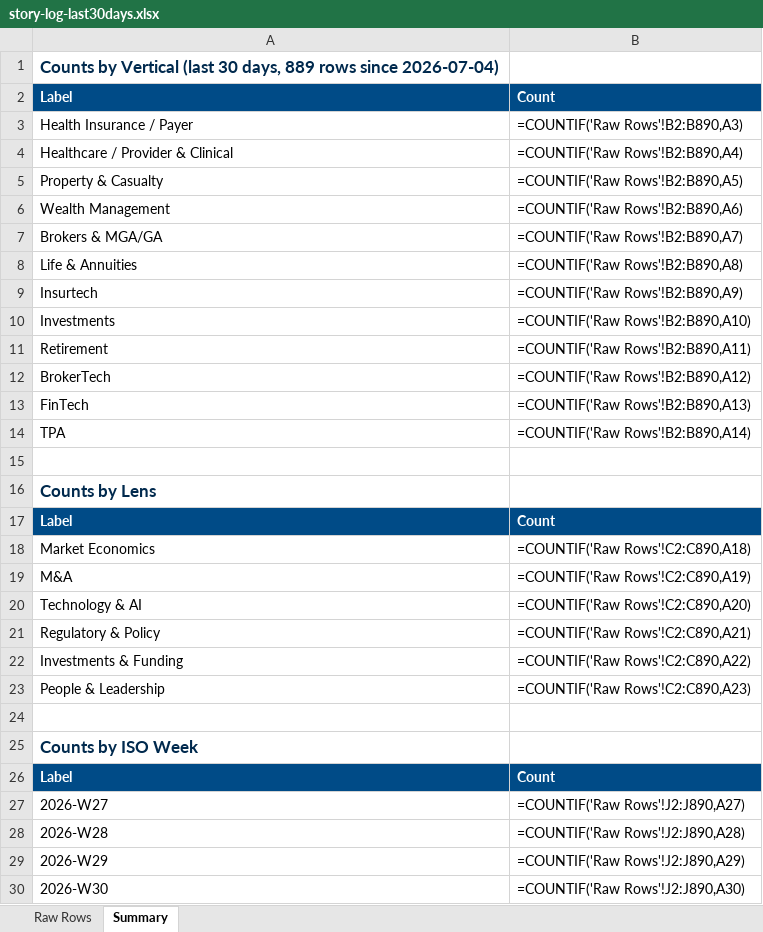
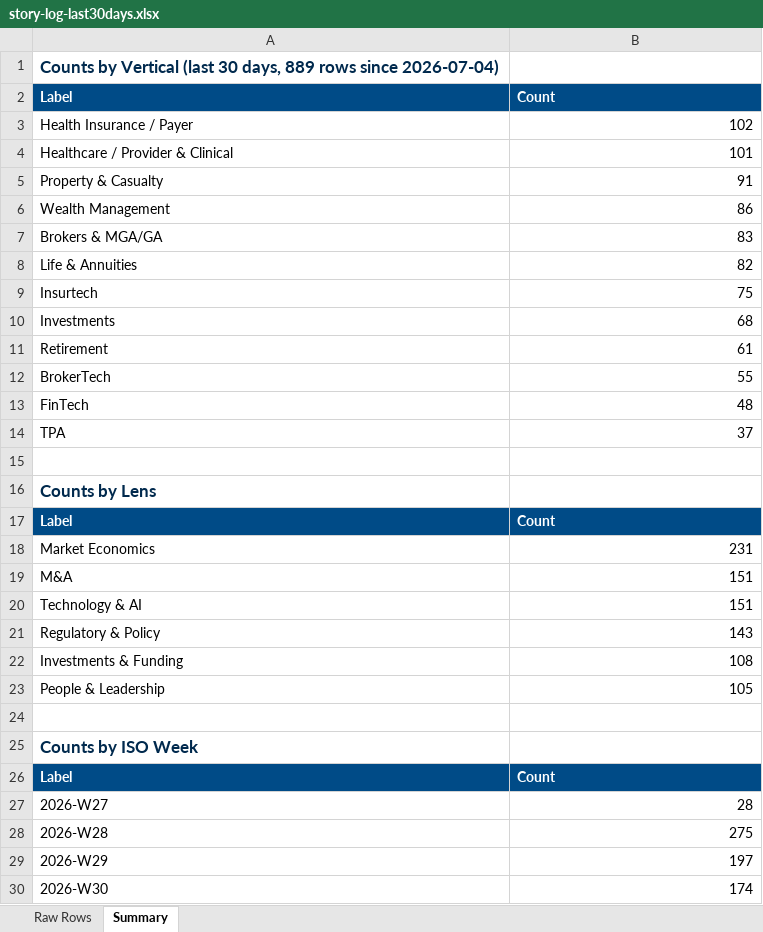
Before and after one commit to dsivakumar81/DailyIndustryBrief, an Excel workbook: cockpit-data/story-log-last30days.xlsx, sheet Summary, drawn as a sheet; only a part is shown; values as stored, in another font and other column widths than the file's, no borders; formulas without a stored value are shown as written; the diff covers the shown part only; the diff names each change by its address in the sheet, - before the commit and + after, or states it on an @@ line.

```diff
--- a/cockpit-data/story-log-last30days.xlsx (sheet Summary)
+++ b/cockpit-data/story-log-last30days.xlsx (sheet Summary)
-B3: =COUNTIF('Raw Rows'!B2:B890,A3)
+B3: 102
-B4: =COUNTIF('Raw Rows'!B2:B890,A4)
+B4: 101
-B5: =COUNTIF('Raw Rows'!B2:B890,A5)
+B5: 91
-B6: =COUNTIF('Raw Rows'!B2:B890,A6)
+B6: 86
-B7: =COUNTIF('Raw Rows'!B2:B890,A7)
+B7: 83
-B8: =COUNTIF('Raw Rows'!B2:B890,A8)
+B8: 82
-B9: =COUNTIF('Raw Rows'!B2:B890,A9)
+B9: 75
-B10: =COUNTIF('Raw Rows'!B2:B890,A10)
+B10: 68
-B11: =COUNTIF('Raw Rows'!B2:B890,A11)
+B11: 61
-B12: =COUNTIF('Raw Rows'!B2:B890,A12)
+B12: 55
-B13: =COUNTIF('Raw Rows'!B2:B890,A13)
+B13: 48
-B14: =COUNTIF('Raw Rows'!B2:B890,A14)
+B14: 37
-B18: =COUNTIF('Raw Rows'!C2:C890,A18)
+B18: 231
-B19: =COUNTIF('Raw Rows'!C2:C890,A19)
+B19: 151
-B20: =COUNTIF('Raw Rows'!C2:C890,A20)
+B20: 151
-B21: =COUNTIF('Raw Rows'!C2:C890,A21)
+B21: 143
-B22: =COUNTIF('Raw Rows'!C2:C890,A22)
+B22: 108
-B23: =COUNTIF('Raw Rows'!C2:C890,A23)
+B23: 105
-B27: =COUNTIF('Raw Rows'!J2:J890,A27)
+B27: 28
-B28: =COUNTIF('Raw Rows'!J2:J890,A28)
+B28: 275
-B29: =COUNTIF('Raw Rows'!J2:J890,A29)
+B29: 197
-B30: =COUNTIF('Raw Rows'!J2:J890,A30)
+B30: 174
```
Also changed, not shown: 2 edited cells elsewhere in this sheet.
